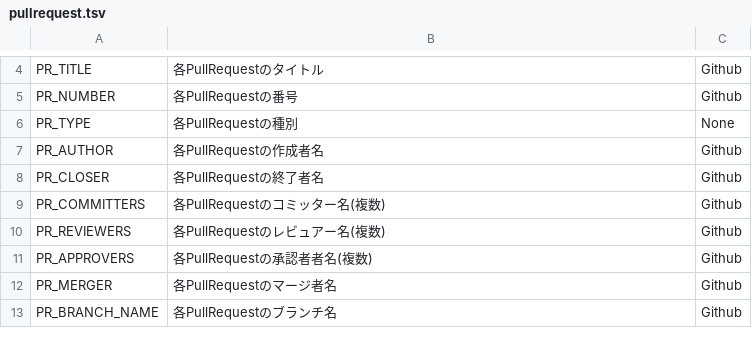
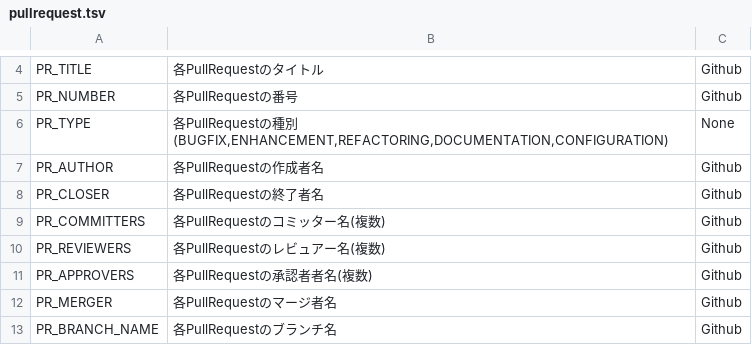
Before and after one commit to MichinaoShimizu/devmetrics, a TSV file: metrics/pullrequest.tsv, drawn as a sheet; only a part is shown, gaps mark what is left out.

```diff
--- a/metrics/pullrequest.tsv
+++ b/metrics/pullrequest.tsv
@@ -5,3 +5,3 @@ PR_TITLE	各PullRequestのタイトル	Github
 PR_NUMBER	各PullRequestの番号	Github
-PR_TYPE	各PullRequestの種別	None
+PR_TYPE	各PullRequestの種別(BUGFIX,ENHANCEMENT,REFACTORING,DOCUMENTATION,CONFIGURATION)	None
 PR_AUTHOR	各PullRequestの作成者名	Github
```
Also changed, not shown: metrics/repository.tsv.
